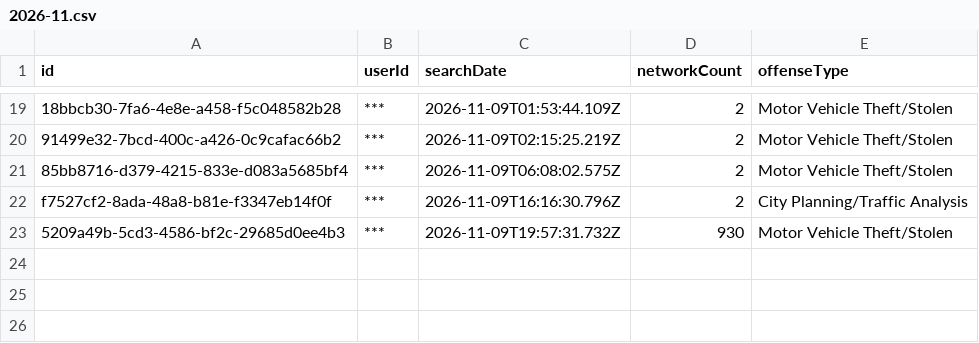
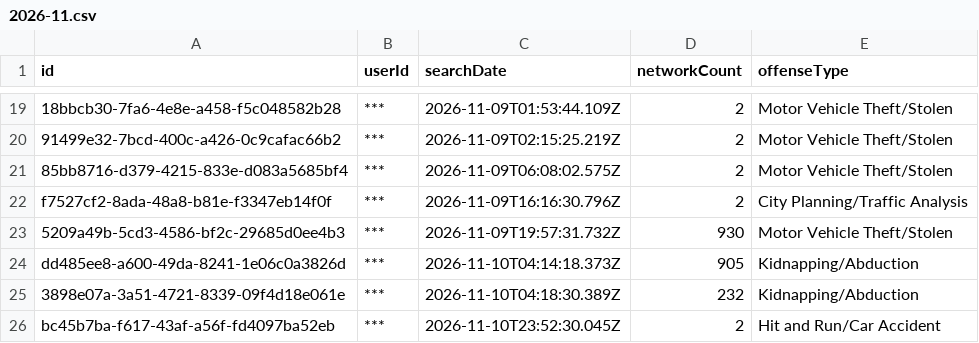
Before and after one commit to Cantica-Systems/mi-flock-transparency, a CSV file: muskegon/data/muskegon-city-pd/2026-11.csv, drawn as a sheet; only a part is shown, gaps mark what is left out.

Commit message:
Update at 2026-11-11T21:04Z (muskegon-city-pd +3)

```diff
--- a/muskegon/data/muskegon-city-pd/2026-11.csv
+++ b/muskegon/data/muskegon-city-pd/2026-11.csv
@@ -23 +23,4 @@ f7527cf2-8ada-48a8-b81e-f3347eb14f0f,***,2026-11-09T16:16:30.796Z,2,City Plannin
 5209a49b-5cd3-4586-bf2c-29685d0ee4b3,***,2026-11-09T19:57:31.732Z,930,Motor Vehicle Theft/Stolen
+dd485ee8-a600-49da-8241-1e06c0a3826d,***,2026-11-10T04:14:18.373Z,905,Kidnapping/Abduction
+3898e07a-3a51-4721-8339-09f4d18e061e,***,2026-11-10T04:18:30.389Z,232,Kidnapping/Abduction
+bc45b7ba-f617-43af-a56f-fd4097ba52eb,***,2026-11-10T23:52:30.045Z,2,Hit and Run/Car Accident
```
Also changed, not shown: muskegon/data/muskegon-city-pd/stats.csv, muskegon/raw/muskegon-city-pd/audit.csv, 2 other files.
